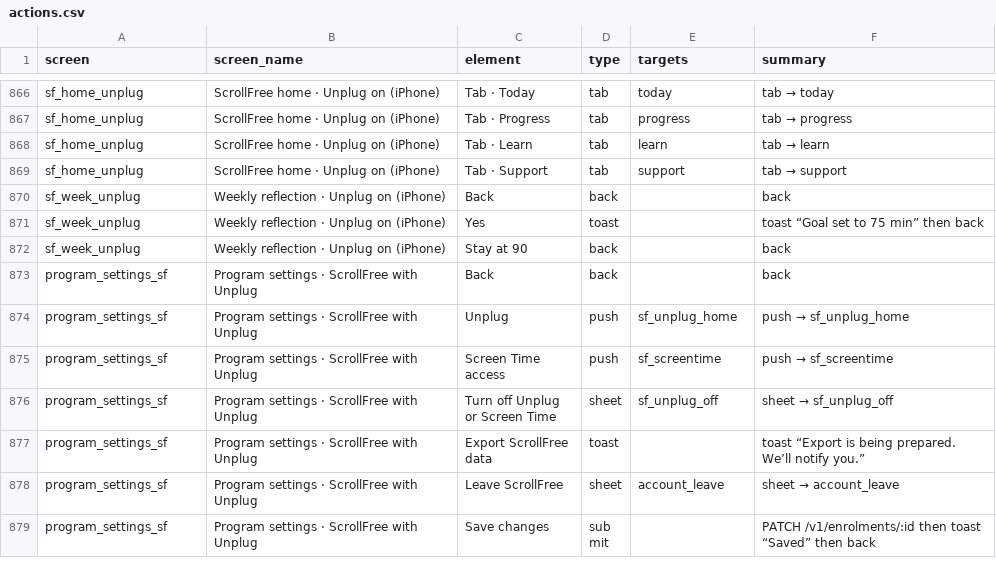
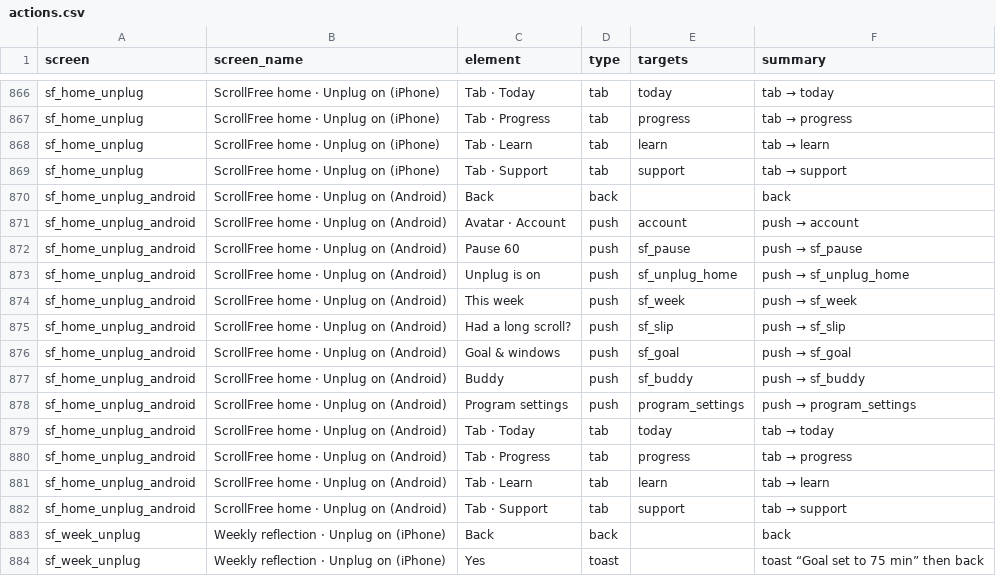
Before and after one commit to Tetherhealthgroup/Tether-Health, a CSV file: tether_ui/spec/actions.csv, drawn as a sheet; only a part is shown, gaps mark what is left out; the shorter side is filled out with more unchanged rows; the diff names each change by its address in the sheet, - before the commit and + after, or states it on an @@ line.

```diff
--- a/tether_ui/spec/actions.csv
+++ b/tether_ui/spec/actions.csv
+row 870: sf_home_unplug_android | ScrollFree home · Unplug on (Android) | Back | back |  | back
+row 871: sf_home_unplug_android | ScrollFree home · Unplug on (Android) | Avatar · Account | push | account | push → account
+row 872: sf_home_unplug_android | ScrollFree home · Unplug on (Android) | Pause 60 | push | sf_pause | push → sf_pause
+row 873: sf_home_unplug_android | ScrollFree home · Unplug on (Android) | Unplug is on | push | sf_unplug_home | push → sf_unplug_home
+row 874: sf_home_unplug_android | ScrollFree home · Unplug on (Android) | This week | push | sf_week | push → sf_week
+row 875: sf_home_unplug_android | ScrollFree home · Unplug on (Android) | Had a long scroll? | push | sf_slip | push → sf_slip
+row 876: sf_home_unplug_android | ScrollFree home · Unplug on (Android) | Goal & windows | push | sf_goal | push → sf_goal
+row 877: sf_home_unplug_android | ScrollFree home · Unplug on (Android) | Buddy | push | sf_buddy | push → sf_buddy
+row 878: sf_home_unplug_android | ScrollFree home · Unplug on (Android) | Program settings | push | program_settings | push → program_settings
+row 879: sf_home_unplug_android | ScrollFree home · Unplug on (Android) | Tab · Today | tab | today | tab → today
+row 880: sf_home_unplug_android | ScrollFree home · Unplug on (Android) | Tab · Progress | tab | progress | tab → progress
+row 881: sf_home_unplug_android | ScrollFree home · Unplug on (Android) | Tab · Learn | tab | learn | tab → learn
+row 882: sf_home_unplug_android | ScrollFree home · Unplug on (Android) | Tab · Support | tab | support | tab → support
```
Also changed, not shown: 23 other files.
